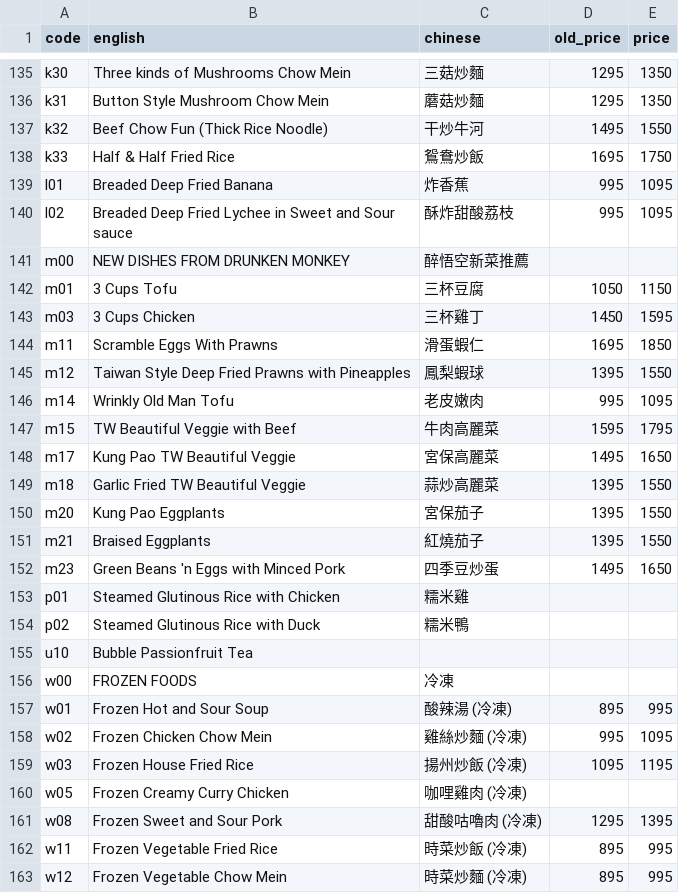
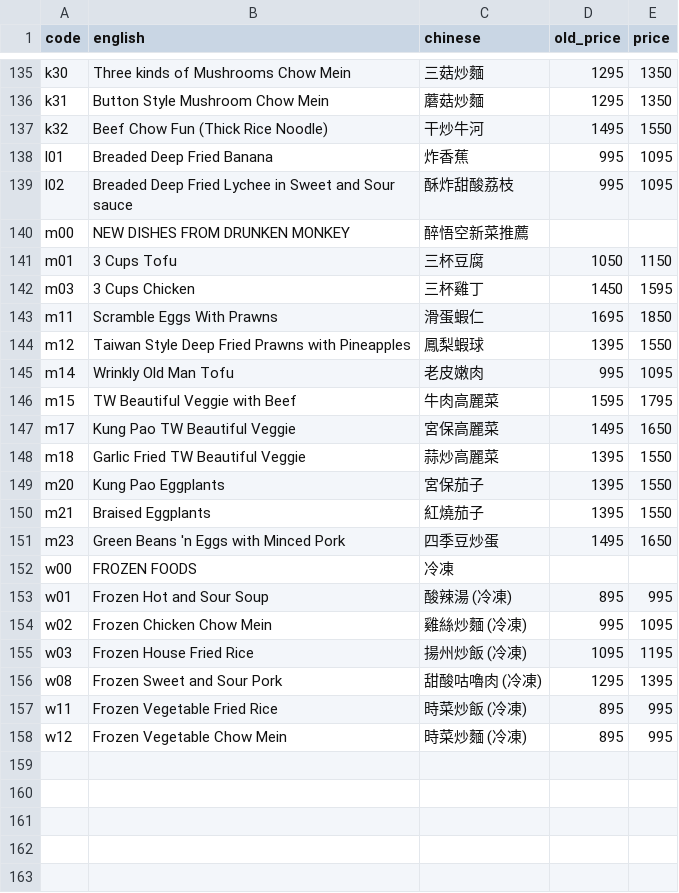
Before and after one commit to popnfresh234/cc_restaurant, a CSV file: src/data/menu_items.csv, drawn as a sheet; only a part is shown, gaps mark what is left out; the diff names each change by its address in the sheet, - before the commit and + after, or states it on an @@ line.

Commit message:
delete menu items

```diff
--- a/src/data/menu_items.csv
+++ b/src/data/menu_items.csv
-row 138: k33 | Half & Half Fried Rice | 鴛鴦炒飯 | 1695 | 1750
-row 153: p01 | Steamed Glutinous Rice with Chicken | 糯米雞
-row 154: p02 | Steamed Glutinous Rice with Duck | 糯米鴨
-row 155: u10 | Bubble Passionfruit Tea
-row 160: w05 | Frozen Creamy Curry Chicken | 咖哩雞肉 (冷凍)
```
Also changed, not shown: 1 other file.
